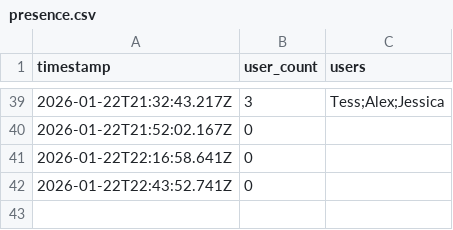
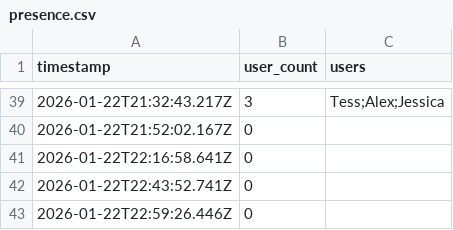
Before and after one commit to AlexDial624/cukcoo-leaderboard, a CSV file: data/presence.csv, drawn as a sheet; only a part is shown, gaps mark what is left out.

```diff
--- a/data/presence.csv
+++ b/data/presence.csv
@@ -42 +42,2 @@ timestamp,user_count,users
 2026-01-22T22:43:52.741Z,0,""
+2026-01-22T22:59:26.446Z,0,""
```
Also changed, not shown: data/snapshots.csv, 3 other files.
